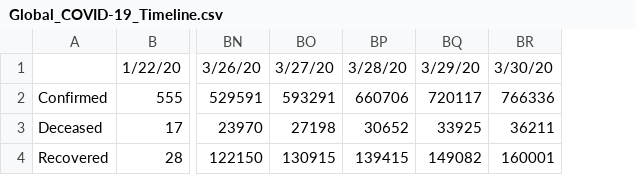
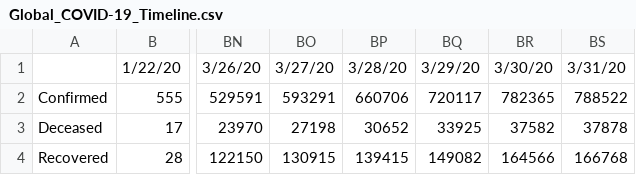
Before and after one commit to apricotsolutions/COVID-19, a CSV file: dataset03/Global_COVID-19_Timeline.csv, drawn as a sheet; only a part is shown, gaps mark what is left out; the diff names each change by its address in the sheet, - before the commit and + after, or states it on an @@ line.

```diff
--- a/dataset03/Global_COVID-19_Timeline.csv
+++ b/dataset03/Global_COVID-19_Timeline.csv
+column BS, rows 1-4: 3/31/20 | 788522 | 37878 | 166768
-BR2: 766336
+BR2: 782365
-BR3: 36211
+BR3: 37582
-BR4: 160001
+BR4: 164566
```
Also changed, not shown: dataset03/Global_COVID-19_TimelineDaily.csv, dataset03/India_COVID-19_Timeline.csv, 8 other files.
